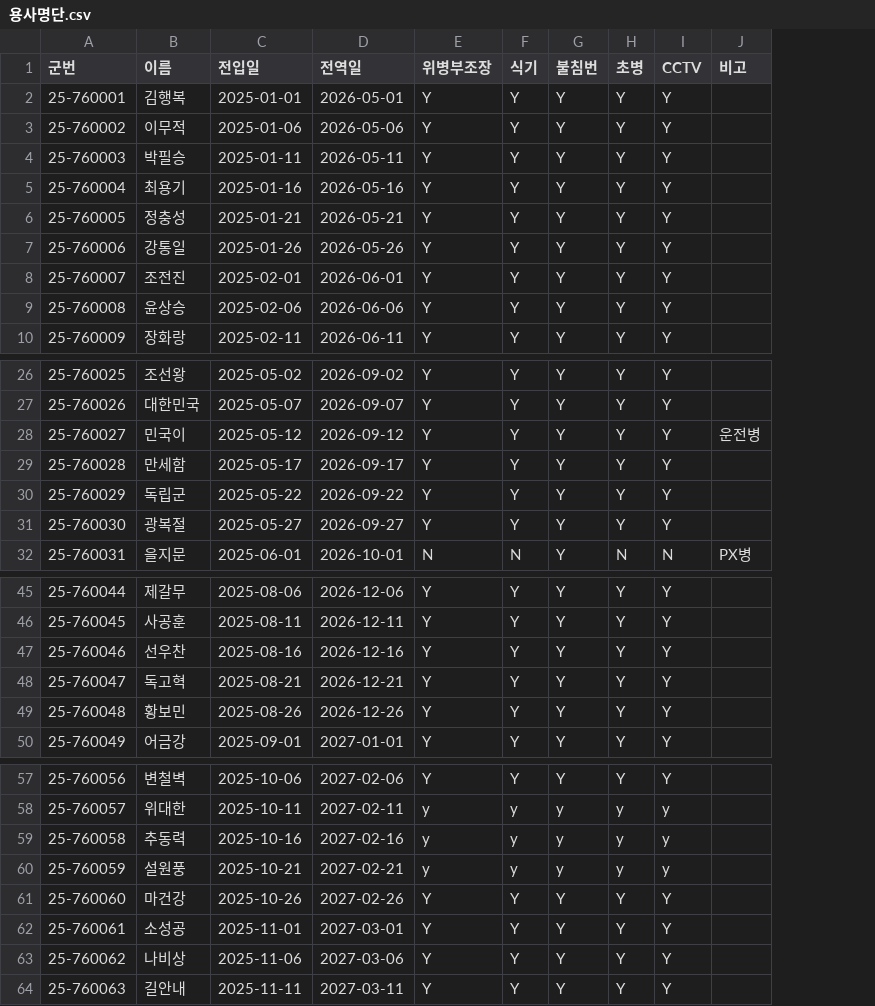
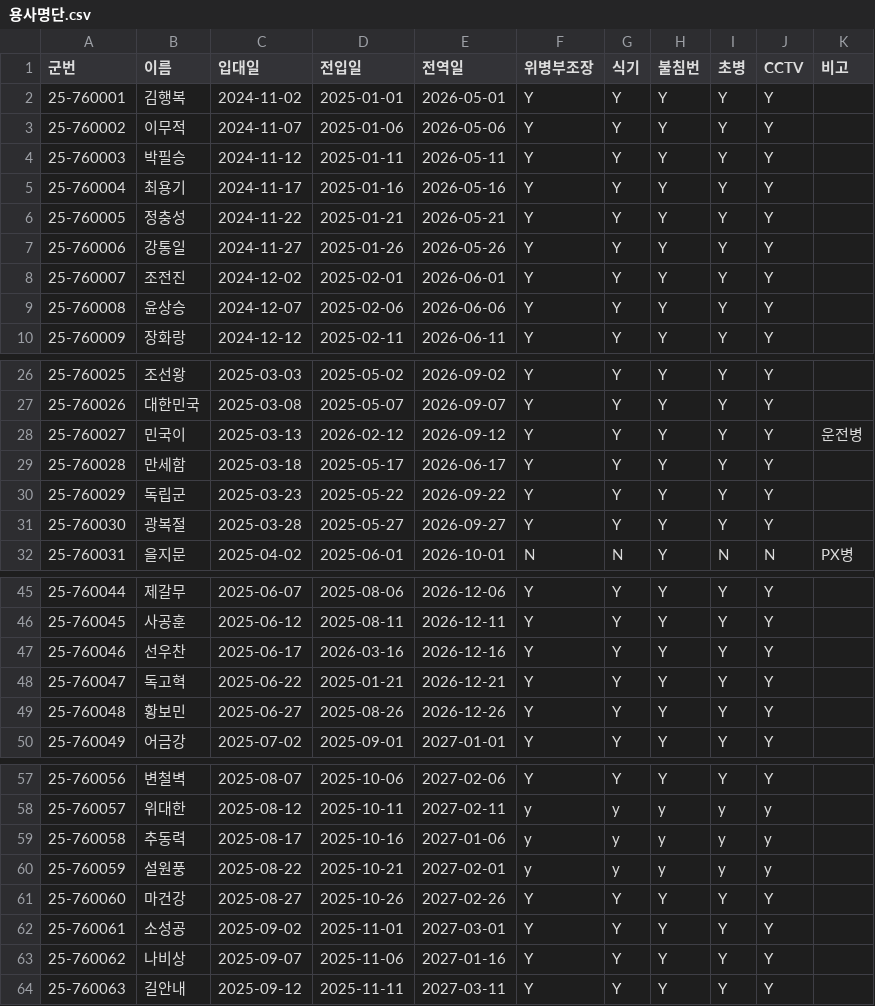
Before and after one commit to wlgns222/dangjik-master, a CSV file: data/용사명단.csv, drawn as a sheet; only a part is shown, gaps mark what is left out; addresses are those after the commit; the diff covers the shown part only; the diff names each change by its address in the sheet, - before the commit and + after, or states it on an @@ line.

Commit message:
Step 1&2 for sortCriteria
1. data file
2. gui

```diff
--- a/data/용사명단.csv
+++ b/data/용사명단.csv
+column C (입대일), rows 2-10: 2024-11-02 | 2024-11-07 | 2024-11-12 | 2024-11-17 | 2024-11-22 | 2024-11-27 | 2024-12-02 | 2024-12-07 | 2024-12-12; rows 26-32: 2025-03-03 | 2025-03-08 | 2025-03-13 | 2025-03-18 | 2025-03-23 | 2025-03-28 | 2025-04-02; rows 45-50: 2025-06-07 | 2025-06-12 | 2025-06-17 | 2025-06-22 | 2025-06-27 | 2025-07-02; rows 57-64: 2025-08-07 | 2025-08-12 | 2025-08-17 | 2025-08-22 | 2025-08-27 | 2025-09-02 | 2025-09-07 | 2025-09-12
-D28 (전입일): 2025-05-12
+D28 (전입일): 2026-02-12
-E29 (전역일): 2026-09-17
+E29 (전역일): 2026-06-17
-D47 (전입일): 2025-08-16
+D47 (전입일): 2026-03-16
-D48 (전입일): 2025-08-21
+D48 (전입일): 2025-01-21
-E59 (전역일): 2027-02-16
+E59 (전역일): 2027-01-06
-E60 (전역일): 2027-02-21
+E60 (전역일): 2027-02-01
-E63 (전역일): 2027-03-06
+E63 (전역일): 2027-01-16
```
Also changed, not shown: 1 edited cell elsewhere in this file, 3 other files.
